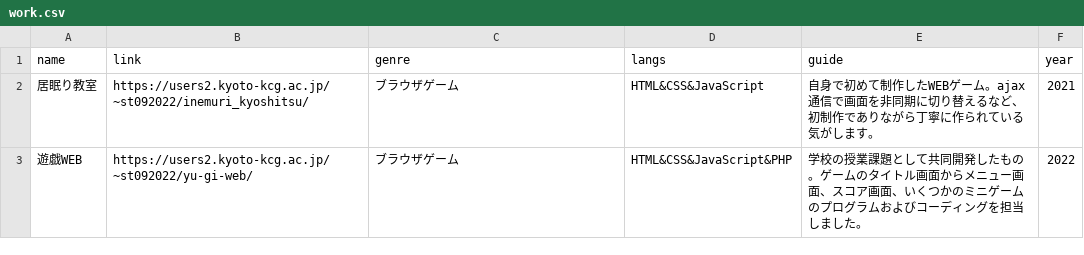
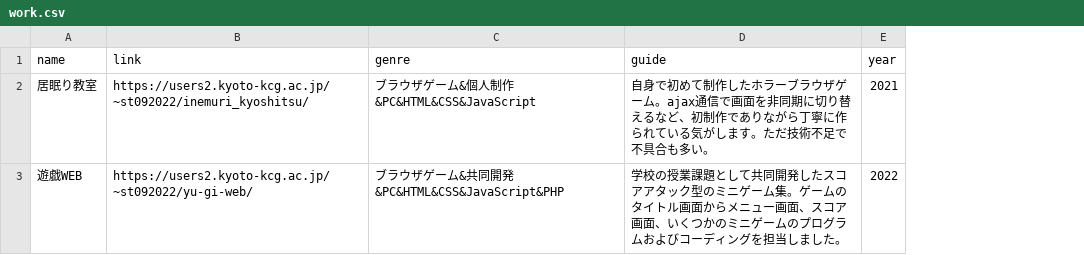
Before and after one commit to e20c2007-sm/sm-portfolio, a CSV file: root/data/work.csv, drawn as a sheet; removed rows and columns are numbered as before the commit, all else as after; the diff names each change by its address in the sheet, - before the commit and + after, or states it on an @@ line.

```diff
--- a/root/data/work.csv
+++ b/root/data/work.csv
-column D (langs), rows 2-3: HTML&CSS&JavaScript | HTML&CSS&JavaScript&PHP
-C2 (genre): ブラウザゲーム
+C2 (genre): ブラウザゲーム&個人制作&PC&HTML&CSS&JavaScript
-D2 (guide): …制作したWEBゲーム。ajax通信で画面を非同期に切り替えるなど、初制作でありながら丁寧に作られている気がします。
+D2 (guide): …制作したホラーブラウザゲーム。ajax通信で画面を非同期に切り替えるなど、初制作でありながら丁寧に作られている気がします。ただ技術不足で不具合も多い。
-C3 (genre): ブラウザゲーム
+C3 (genre): ブラウザゲーム&共同開発&PC&HTML&CSS&JavaScript&PHP
-D3 (guide): …開発したもの。ゲーム…
+D3 (guide): …開発したスコアアタック型のミニゲーム集。ゲーム…
```
Also changed, not shown: 7 other files.
